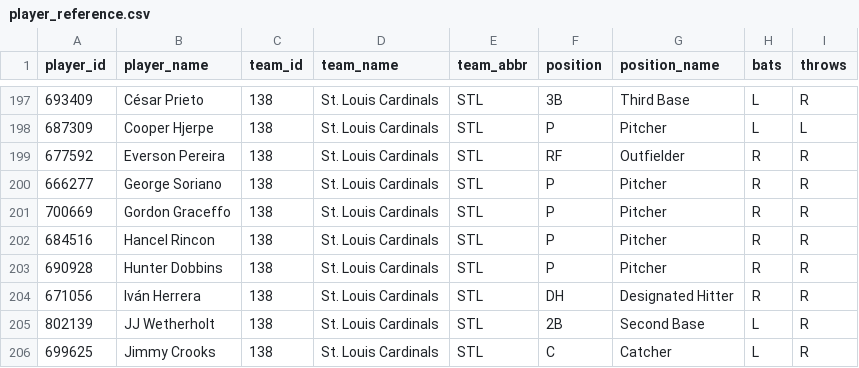
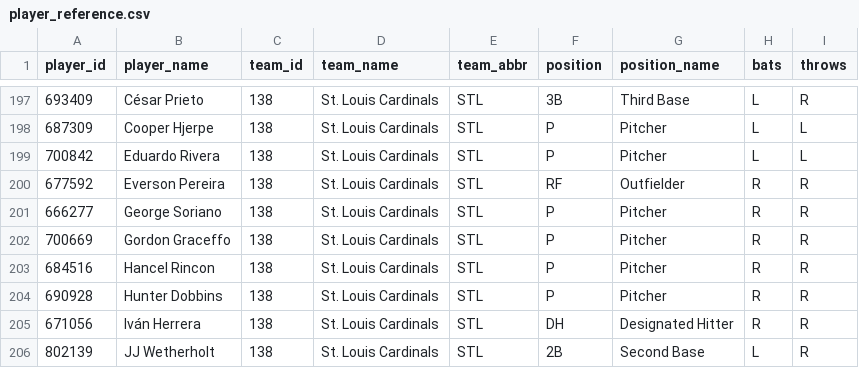
Before and after one commit to dylhauck/alpha-wagerz-model, a CSV file: data/reference/mlb/player_reference.csv, drawn as a sheet; only a part is shown, gaps mark what is left out; the shorter side is filled out with more unchanged rows.

```diff
--- a/data/reference/mlb/player_reference.csv
+++ b/data/reference/mlb/player_reference.csv
@@ -198,2 +198,3 @@ player_id,player_name,team_id,team_name,team_abbr,position,position_name,bats,th
 687309,Cooper Hjerpe,138,St. Louis Cardinals,STL,P,Pitcher,L,L
+700842,Eduardo Rivera,138,St. Louis Cardinals,STL,P,Pitcher,L,L
 677592,Everson Pereira,138,St. Louis Cardinals,STL,RF,Outfielder,R,R
```
